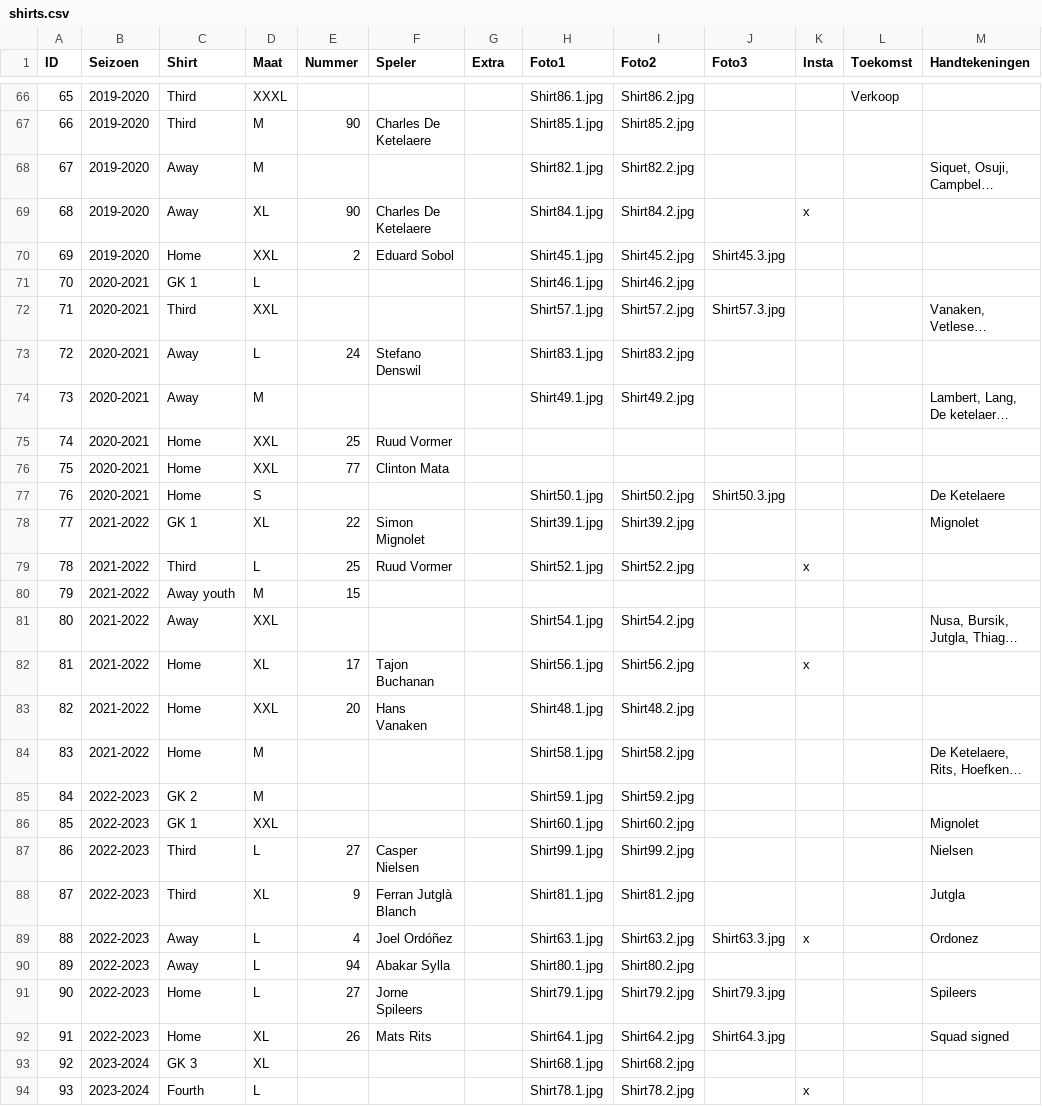
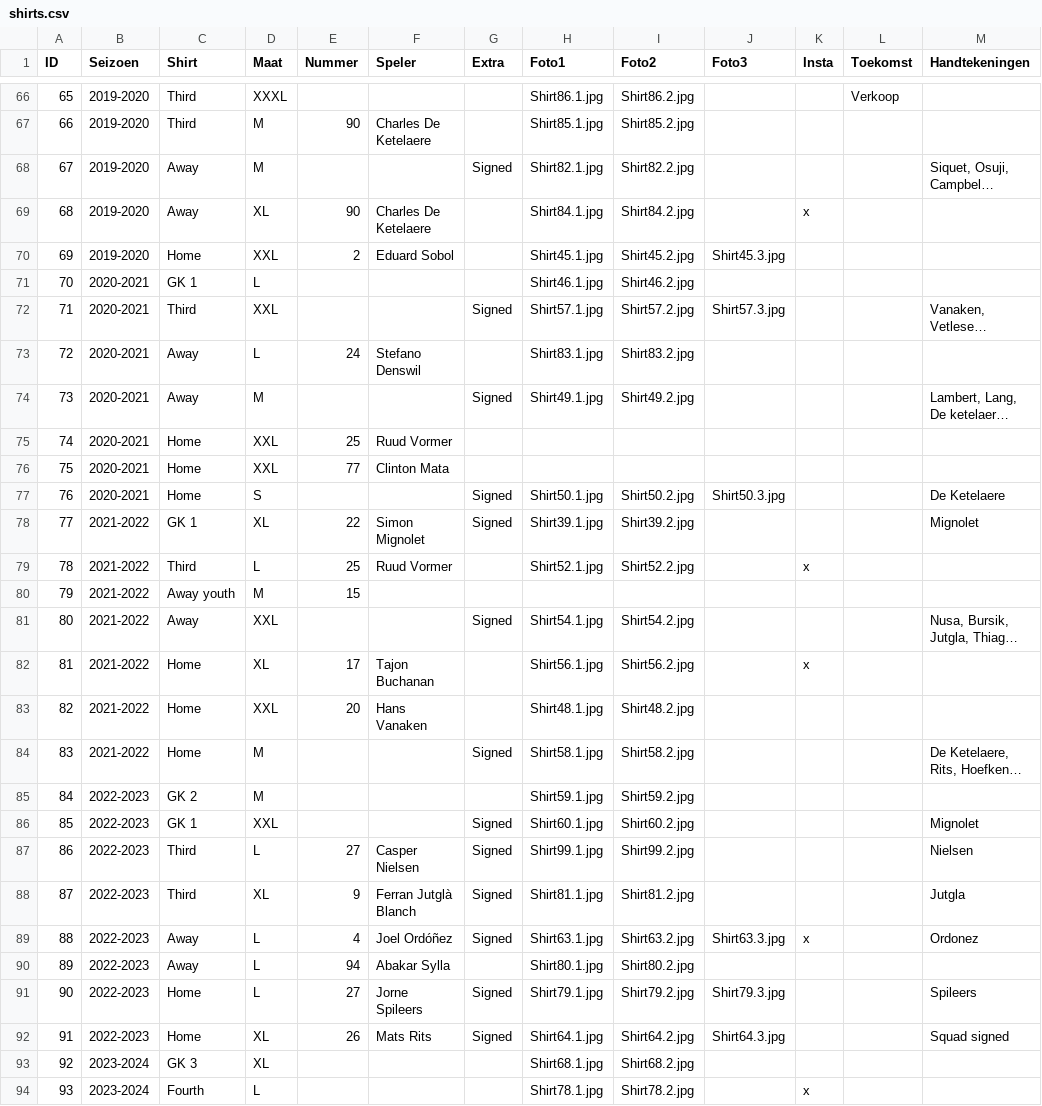
Before and after one commit to MatteoDeMoor/MatteoDeMoor.github.io, a CSV file: csv/shirts.csv, drawn as a sheet; only a part is shown, gaps mark what is left out; long unchanged cells end in …; the diff covers the shown part only; the diff names each change by its address in the sheet, - before the commit and + after, or states it on an @@ line.

Commit message:
Update excel

```diff
--- a/csv/shirts.csv
+++ b/csv/shirts.csv
-G68 (Extra): (empty)
+G68 (Extra): Signed
-G72 (Extra): (empty)
+G72 (Extra): Signed
-G74 (Extra): (empty)
+G74 (Extra): Signed
-G77:G78 (Extra): (empty)
+G77:G78 (Extra): Signed
-G81 (Extra): (empty)
+G81 (Extra): Signed
-G84 (Extra): (empty)
+G84 (Extra): Signed
-G86:G89 (Extra): (empty)
+G86:G89 (Extra): Signed
-G91:G92 (Extra): (empty)
+G91:G92 (Extra): Signed
```
Also changed, not shown: 14 edited cells elsewhere in this file, 1 other file.
